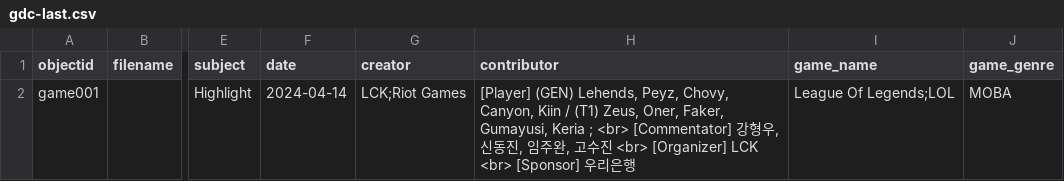
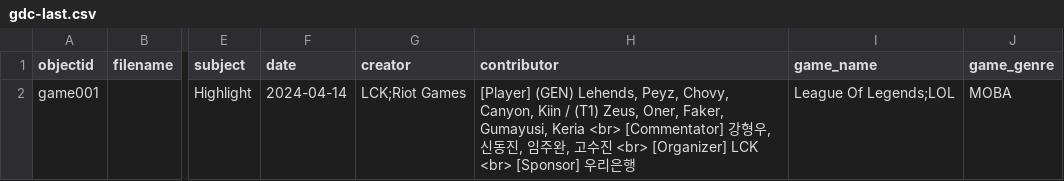
Before and after one commit to state0621/game-repository, a CSV file: _data/gdc-last.csv, drawn as a sheet; only a part is shown, gaps mark what is left out; the diff names each change by its address in the sheet, - before the commit and + after, or states it on an @@ line.

Commit message:
Update gdc-last.csv

```diff
--- a/_data/gdc-last.csv
+++ b/_data/gdc-last.csv
-H2 (contributor): …Gumayusi, Keria ; <br> [Commentator]…
+H2 (contributor): …Gumayusi, Keria <br> [Commentator]…
```
